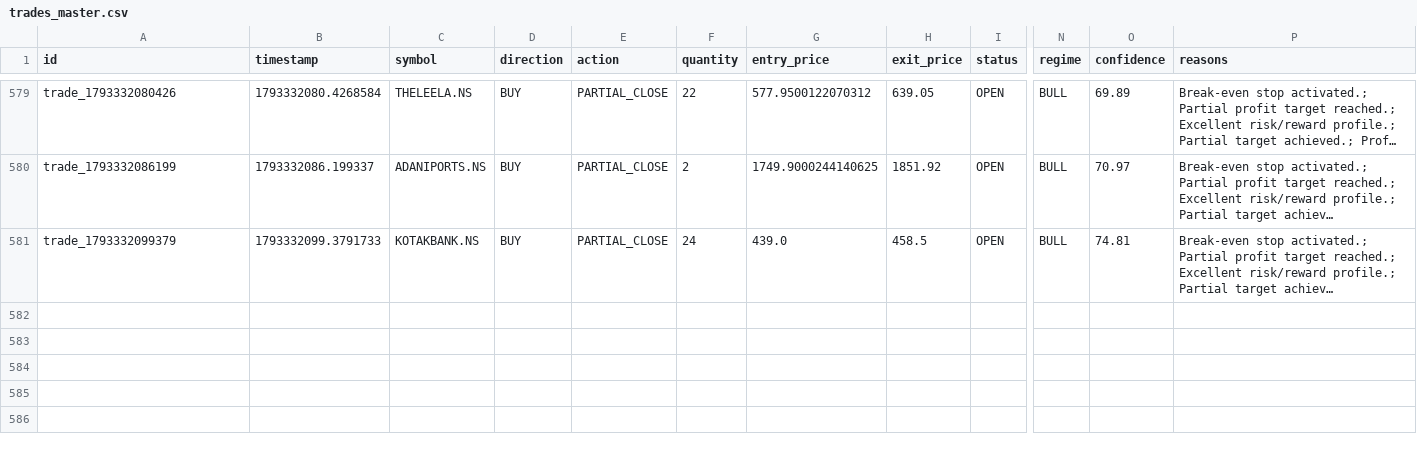
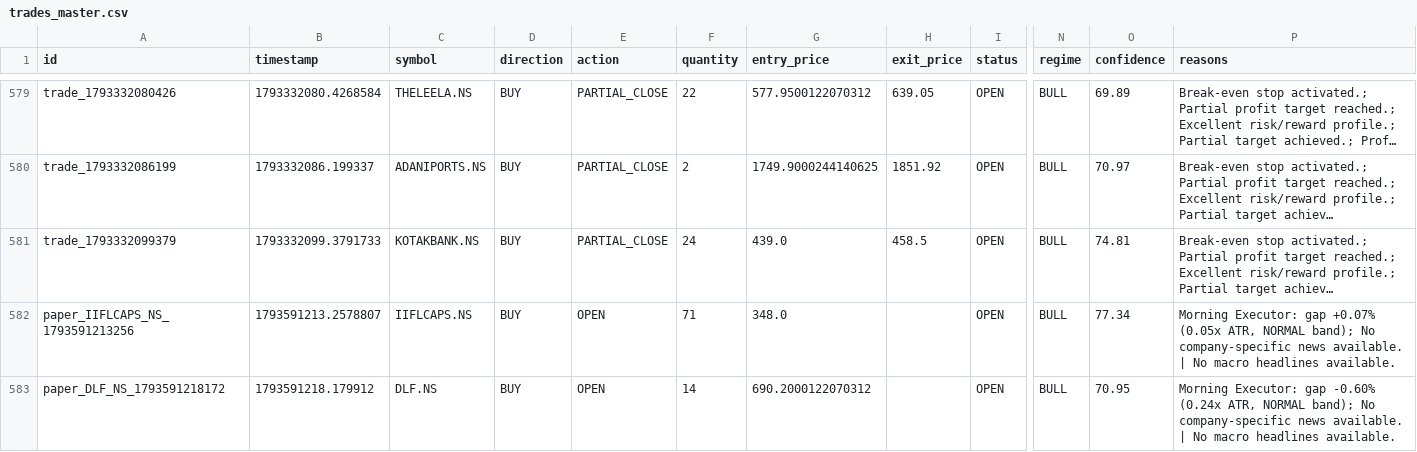
Before and after one commit to kkrsaini-engineer/Trade_testing, a CSV file: storage/trades/trades_master.csv, drawn as a sheet; only a part is shown, gaps mark what is left out; long unchanged cells end in …; rows hold the shown columns only; the diff names each change by its address in the sheet, - before the commit and + after, or states it on an @@ line.

```diff
--- a/storage/trades/trades_master.csv
+++ b/storage/trades/trades_master.csv
+row 582: paper_IIFLCAPS_NS_1793591213256 | 1793591213.2578807 | IIFLCAPS.NS | BUY | OPEN | 71 | 348.0 |  | OPEN | BULL | 77.34 | Morning Executor: gap +0.07% (0.05x ATR, NORMAL band); No company-specific news available. | No macro headlines available.
+row 583: paper_DLF_NS_1793591218172 | 1793591218.179912 | DLF.NS | BUY | OPEN | 14 | 690.2000122070312 |  | OPEN | BULL | 70.95 | Morning Executor: gap -0.60% (0.24x ATR, NORMAL band); No company-specific news available. | No macro headlines available.
```
Also changed, not shown: 7 other files.
